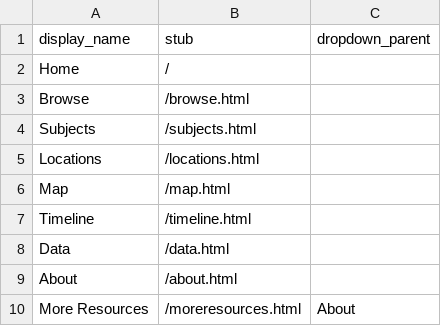
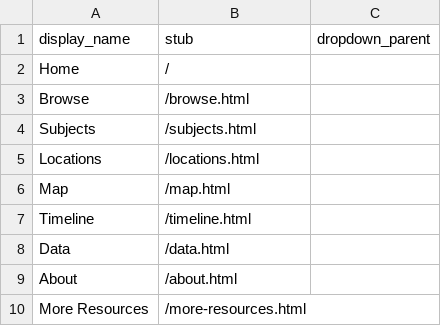
Before and after one commit to katebull/rfkindianacamp, a CSV file: _data/config-nav.csv, drawn as a sheet.

Commit message:
Update config-nav.csv

```diff
--- a/_data/config-nav.csv
+++ b/_data/config-nav.csv
@@ -9,2 +9,2 @@ Data,/data.html,
 About,/about.html,
-More Resources,/moreresources.html,About
+More Resources,/more-resources.html,
```
